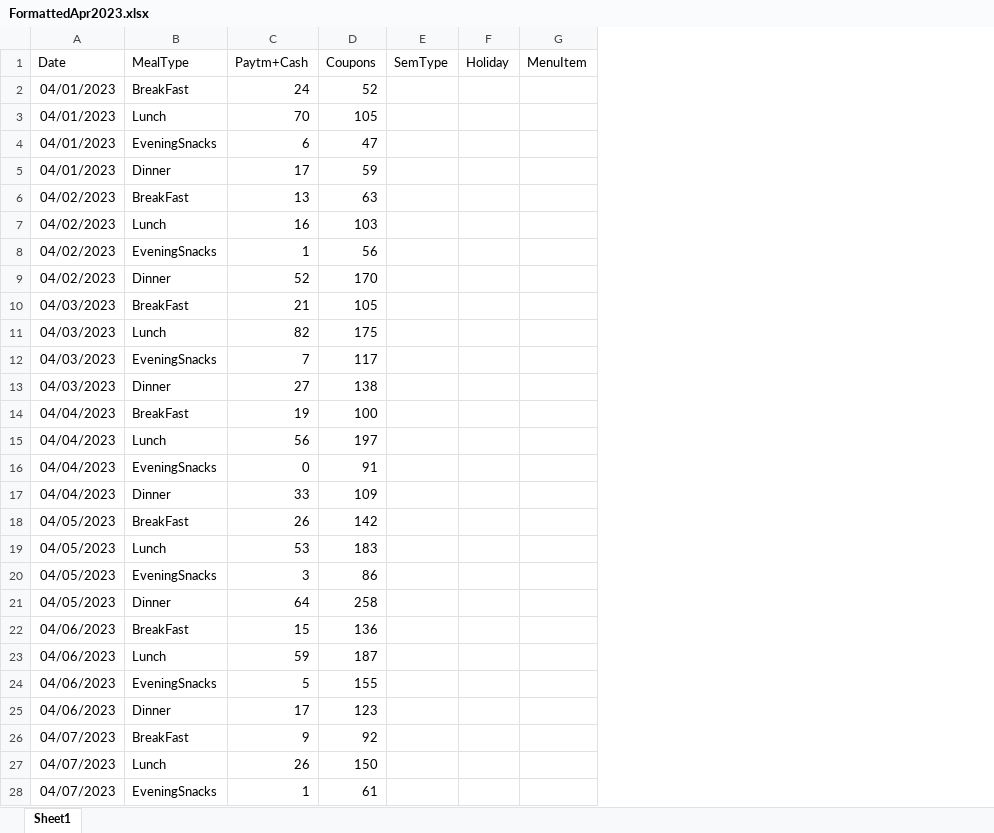
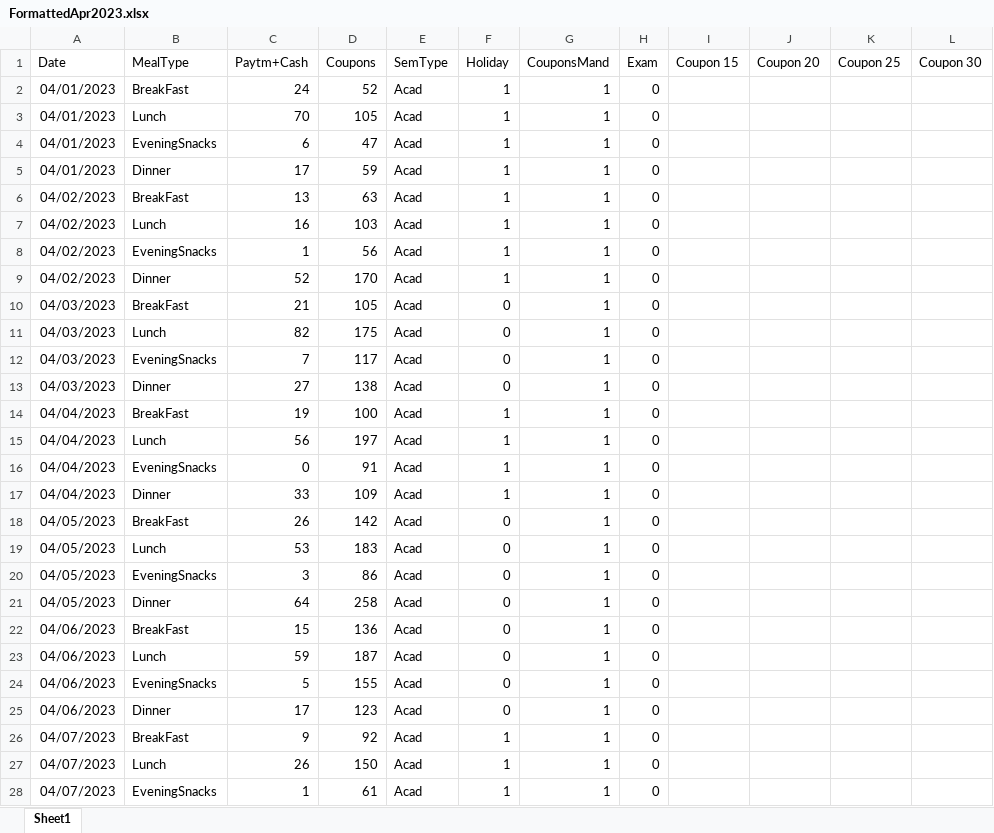
Before and after one commit to NalishJain/Optimizing-Campus-Dining, an Excel workbook: data/excel_files/FormattedApr2023.xlsx, sheet Sheet1, drawn as a sheet; only a part is shown; values as stored, in another font and other column widths than the file's, no borders; charts and pictures not drawn; removed rows and columns are numbered as before the commit, all else as after; the diff covers the shown part only; the diff names each change by its address in the sheet, - before the commit and + after, or states it on an @@ line.

```diff
--- a/data/excel_files/FormattedApr2023.xlsx (sheet Sheet1)
+++ b/data/excel_files/FormattedApr2023.xlsx (sheet Sheet1)
-column G (MenuItem), empty
+column G (CouponsMand), rows 2-28: all 1
+column H (Exam), rows 2-28: all 0
+column I (Coupon 15), empty
+column J (Coupon 20), empty
+column K (Coupon 25), empty
+column L (Coupon 30), empty
-E2:E28 (SemType): (empty)
+E2:E28 (SemType): Acad
-F2:F9 (Holiday): (empty)
+F2:F9 (Holiday): 1
-F10:F13 (Holiday): (empty)
+F10:F13 (Holiday): 0
-F14:F17 (Holiday): (empty)
+F14:F17 (Holiday): 1
-F18:F25 (Holiday): (empty)
+F18:F25 (Holiday): 0
-F26:F28 (Holiday): (empty)
+F26:F28 (Holiday): 1
```
Also changed, not shown: 186 edited cells elsewhere in this sheet, charts or pictures, data/excel_files/FormattedFeb2023.xlsx, data/excel_files/FormattedJan2023.xlsx, 1 other file.
